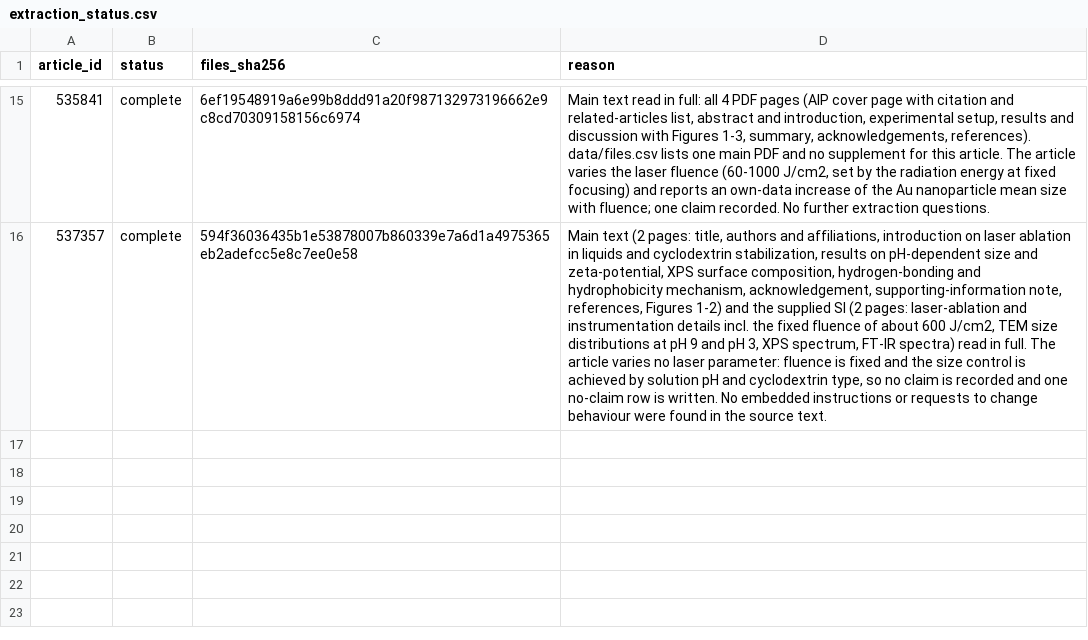
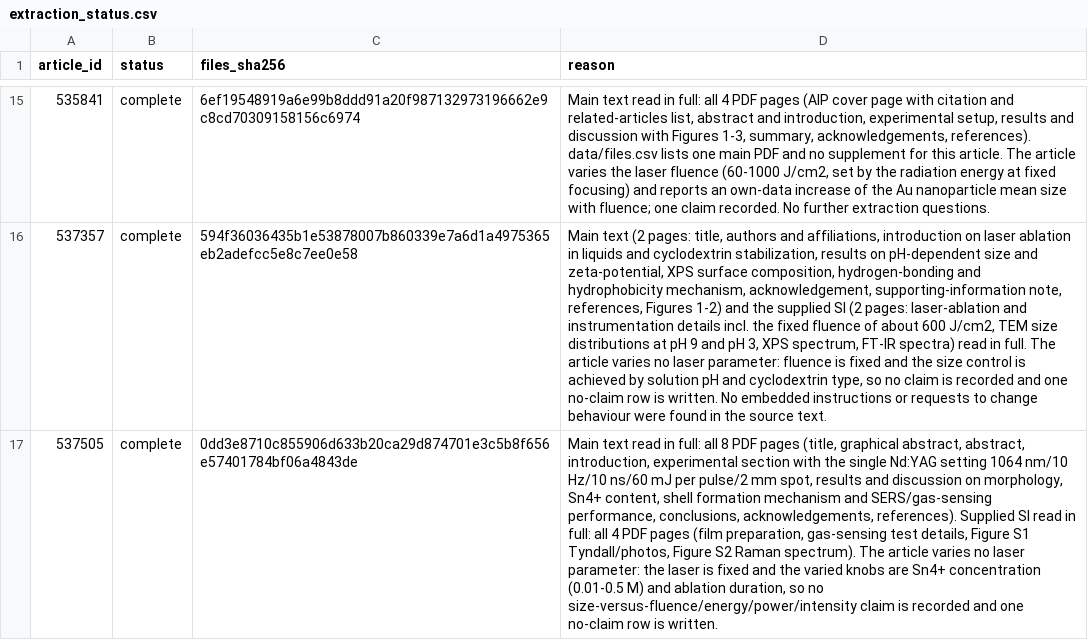
Before and after one commit to Kaldarinz/ai4science_proj, a CSV file: results/extraction_status.csv, drawn as a sheet; only a part is shown, gaps mark what is left out; the diff names each change by its address in the sheet, - before the commit and + after, or states it on an @@ line.

```diff
--- a/results/extraction_status.csv
+++ b/results/extraction_status.csv
+row 17: 537505 | complete | 0dd3e8710c855906d633b20ca29d874701e3c5b8f656e57401784bf06a4843de | Main text read in full: all 8 PDF pages (title, graphical abstract, abstract, introduction, experimental section with the single Nd:YAG setting 1064 nm/10 Hz/10 ns/60 mJ per pulse/2 mm spot, results and discussion on morphology, Sn4+ content, shell formation mechanism and SERS/gas-sensing performance, conclusions, acknowledgements, references). Supplied SI read in full: all 4 PDF pages (film preparation, gas-sensing test details, Figure S1 Tyndall/photos, Figure S2 Raman spectrum). The article varies no laser parameter: the laser is fixed and the varied knobs are Sn4+ concentration (0.01-0.5 M) and ablation duration, so no size-versus-fluence/energy/power/intensity claim is recorded and one no-claim row is written.
```
Also changed, not shown: results/no_claims.csv, 2 other files.
